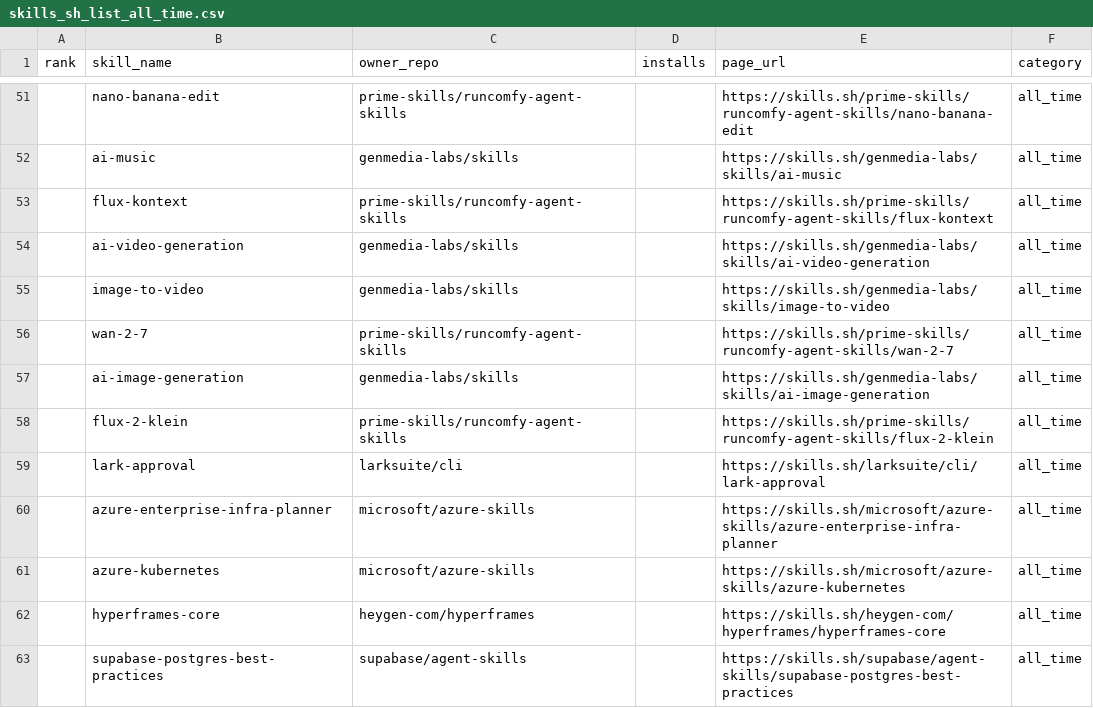
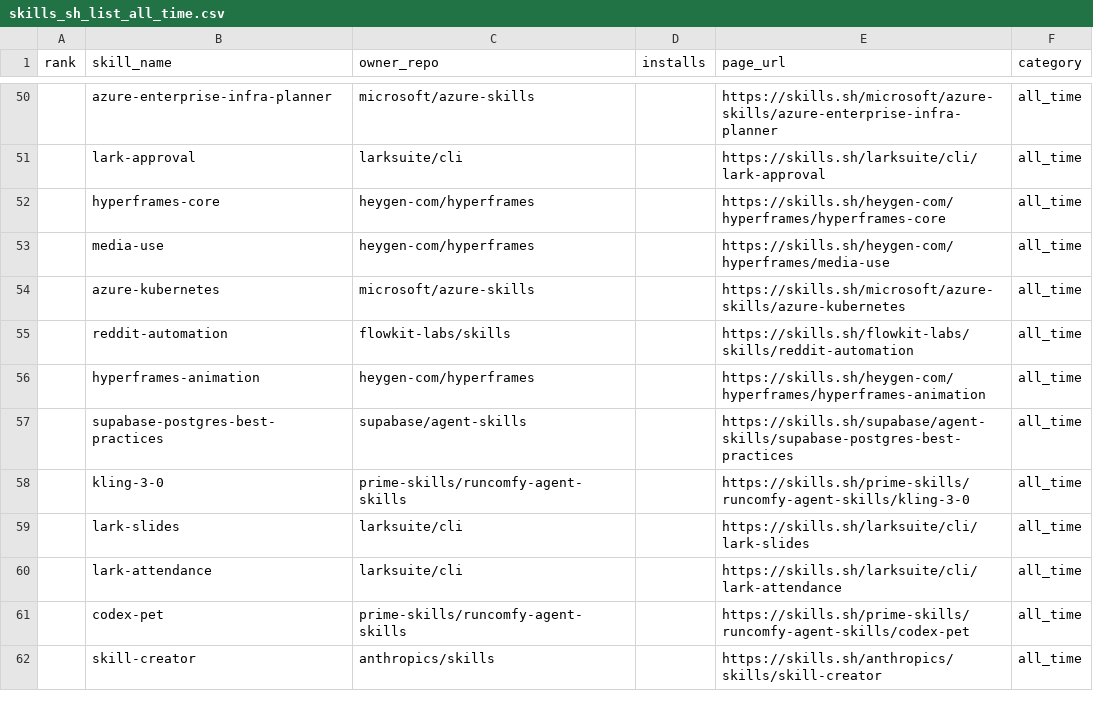
Before and after one commit to biyan113/skills.sh, a CSV file: skills_sh_list_all_time.csv, drawn as a sheet; only a part is shown, gaps mark what is left out; the shorter side is filled out with more unchanged rows; the diff covers the shown part only.

```diff
--- a/skills_sh_list_all_time.csv
+++ b/skills_sh_list_all_time.csv
@@ -51,13 +50,8 @@ rank,skill_name,owner_repo,installs,page_url,category
-,nano-banana-edit,prime-skills/runcomfy-agent-skills,,https://skills.sh/prime-skills/runcomfy-agent-skills/nano-banana-edit,all_time
-,ai-music,genmedia-labs/skills,,https://skills.sh/genmedia-labs/skills/ai-music,all_time
-,flux-kontext,prime-skills/runcomfy-agent-skills,,https://skills.sh/prime-skills/runcomfy-agent-skills/flux-kontext,all_time
-,ai-video-generation,genmedia-labs/skills,,https://skills.sh/genmedia-labs/skills/ai-video-generation,all_time
-,image-to-video,genmedia-labs/skills,,https://skills.sh/genmedia-labs/skills/image-to-video,all_time
-,wan-2-7,prime-skills/runcomfy-agent-skills,,https://skills.sh/prime-skills/runcomfy-agent-skills/wan-2-7,all_time
-,ai-image-generation,genmedia-labs/skills,,https://skills.sh/genmedia-labs/skills/ai-image-generation,all_time
-,flux-2-klein,prime-skills/runcomfy-agent-skills,,https://skills.sh/prime-skills/runcomfy-agent-skills/flux-2-klein,all_time
+,azure-enterprise-infra-planner,microsoft/azure-skills,,https://skills.sh/microsoft/azure-skills/azure-enterprise-infra-planner,all_time
 ,lark-approval,larksuite/cli,,https://skills.sh/larksuite/cli/lark-approval,all_time
-,azure-enterprise-infra-planner,microsoft/azure-skills,,https://skills.sh/microsoft/azure-skills/azure-enterprise-infra-planner,all_time
+,hyperframes-core,heygen-com/hyperframes,,https://skills.sh/heygen-com/hyperframes/hyperframes-core,all_time
+,media-use,heygen-com/hyperframes,,https://skills.sh/heygen-com/hyperframes/media-use,all_time
 ,azure-kubernetes,microsoft/azure-skills,,https://skills.sh/microsoft/azure-skills/azure-kubernetes,all_time
-,hyperframes-core,heygen-com/hyperframes,,https://skills.sh/heygen-com/hyperframes/hyperframes-core,all_time
+,reddit-automation,flowkit-labs/skills,,https://skills.sh/flowkit-labs/skills/reddit-automation,all_time
+,hyperframes-animation,heygen-com/hyperframes,,https://skills.sh/heygen-com/hyperframes/hyperframes-animation,all_time
 ,supabase-postgres-best-practices,supabase/agent-skills,,https://skills.sh/supabase/agent-skills/supabase-postgres-best-practices,all_time
```
Also changed, not shown: 14 added rows, 5 removed rows, 27 moved rows and 8 edited cells elsewhere in this file, skills_sh_list_hot.csv, skills_sh_list_trending.csv, 3 other files.
